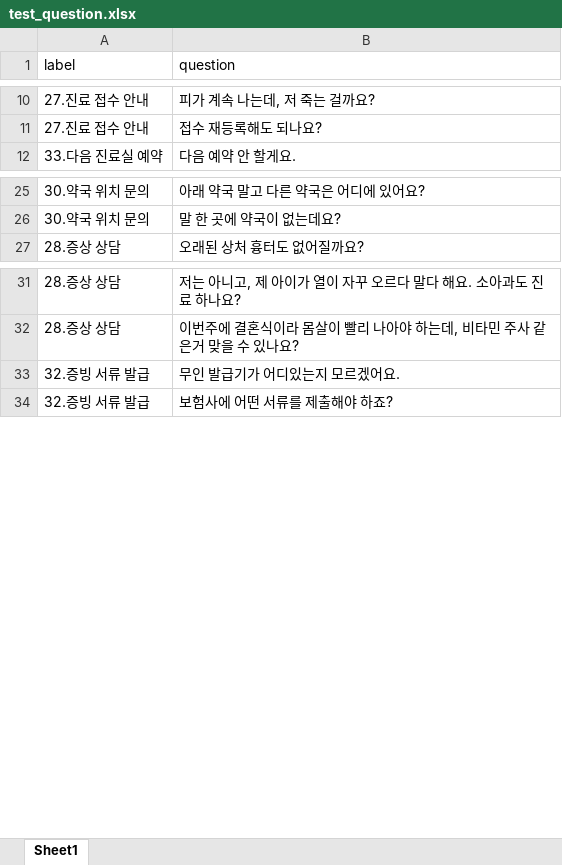
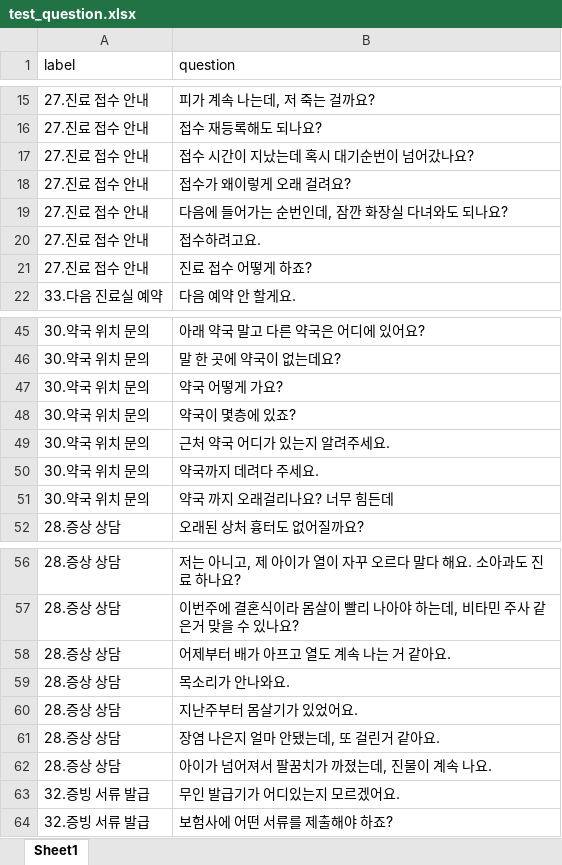
Before and after one commit to Dayeonee2/landimark_project, an Excel workbook: dymodeling health/file/test_question.xlsx, sheet Sheet1, drawn as a sheet; only a part is shown, gaps mark what is left out; values as stored, in another font and other column widths than the file's, no borders; the diff covers the shown part only; the diff names each change by its address in the sheet, - before the commit and + after, or states it on an @@ line.

```diff
--- a/dymodeling health/file/test_question.xlsx (sheet Sheet1)
+++ b/dymodeling health/file/test_question.xlsx (sheet Sheet1)
+row 17: 27.진료 접수 안내 | 접수 시간이 지났는데 혹시 대기순번이 넘어갔나요?
+row 18: 27.진료 접수 안내 | 접수가 왜이렇게 오래 걸려요?
+row 19: 27.진료 접수 안내 | 다음에 들어가는 순번인데, 잠깐 화장실 다녀와도 되나요?
+row 20: 27.진료 접수 안내 | 접수하려고요.
+row 21: 27.진료 접수 안내 | 진료 접수 어떻게 하죠?
+row 47: 30.약국 위치 문의 | 약국 어떻게 가요?
+row 48: 30.약국 위치 문의 | 약국이 몇층에 있죠?
+row 49: 30.약국 위치 문의 | 근처 약국 어디가 있는지 알려주세요.
+row 50: 30.약국 위치 문의 | 약국까지 데려다 주세요.
+row 51: 30.약국 위치 문의 | 약국 까지 오래걸리나요? 너무 힘든데
+row 58: 28.증상 상담 | 어제부터 배가 아프고 열도 계속 나는 거 같아요.
+row 59: 28.증상 상담 | 목소리가 안나와요.
+row 60: 28.증상 상담 | 지난주부터 몸살기가 있었어요.
+row 61: 28.증상 상담 | 장염 나은지 얼마 안됐는데, 또 걸린거 같아요.
+row 62: 28.증상 상담 | 아이가 넘어져서 팔꿈치가 까졌는데, 진물이 계속 나요.
```
Also changed, not shown: 20 added rows and 2 edited cells elsewhere in this sheet, 16 other files.
